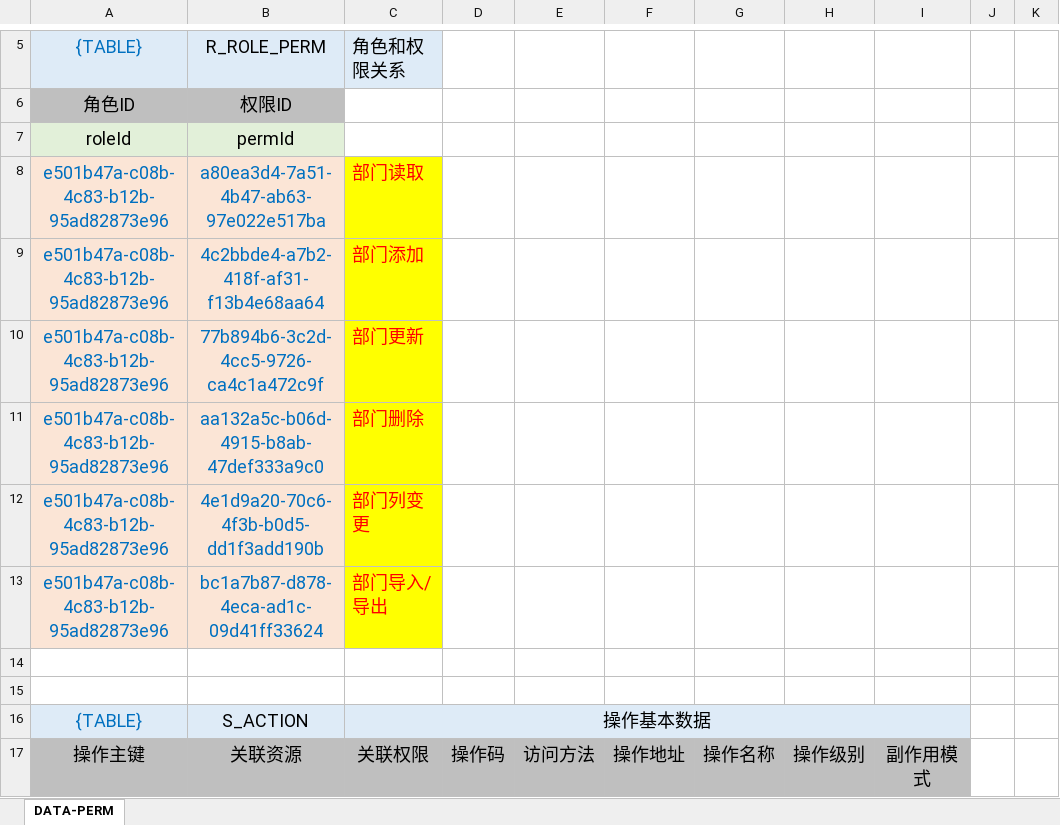
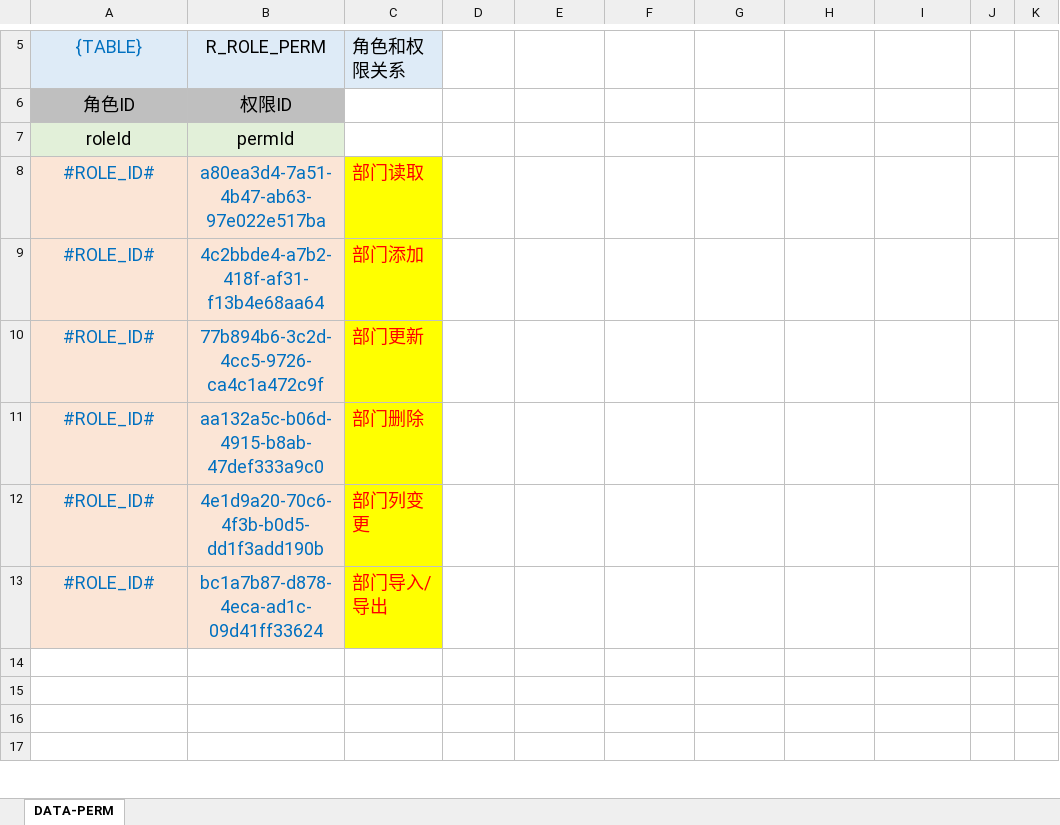
Before and after one commit to silentbalanceyh/vertx-ai, an Excel workbook: src/cab/perm/falcon.organization.dept.xlsx, sheet DATA-PERM, drawn as a sheet; only a part is shown, gaps mark what is left out; the shorter side is filled out with more unchanged rows; values as stored, in another font and other column widths than the file's, no borders; the diff covers the shown part only; the diff names each change by its address in the sheet, - before the commit and + after, or states it on an @@ line.

```diff
--- a/src/cab/perm/falcon.organization.dept.xlsx (sheet DATA-PERM)
+++ b/src/cab/perm/falcon.organization.dept.xlsx (sheet DATA-PERM)
-A8:A13: e501b47a-c08b-4c83-b12b-95ad82873e96
+A8:A13: #ROLE_ID#
-row 16: {TABLE} | S_ACTION | 操作基本数据
-row 17: 操作主键 | 关联资源 | 关联权限 | 操作码 | 访问方法 | 操作地址 | 操作名称 | 操作级别 | 副作用模式
```
Also changed, not shown: 36 removed rows elsewhere in this sheet, src/cab/perm/falcon.lbs.query.xlsx, src/cab/perm/falcon.lbs.tent.xlsx, 30 other files.
